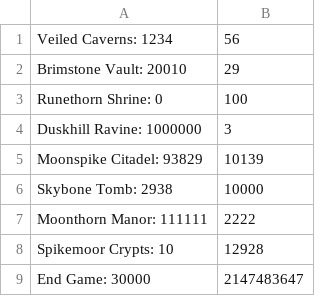
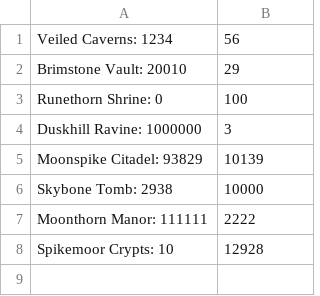
Before and after one commit to marcellopalucci/HW06, a CSV file: quest.csv, drawn as a sheet; the diff names each change by its address in the sheet, - before the commit and + after, or states it on an @@ line.

```diff
--- a/quest.csv
+++ b/quest.csv
-row 9: End Game: 30000 | 2147483647
```
Also changed, not shown: TestParty.csv, 3 other files.
